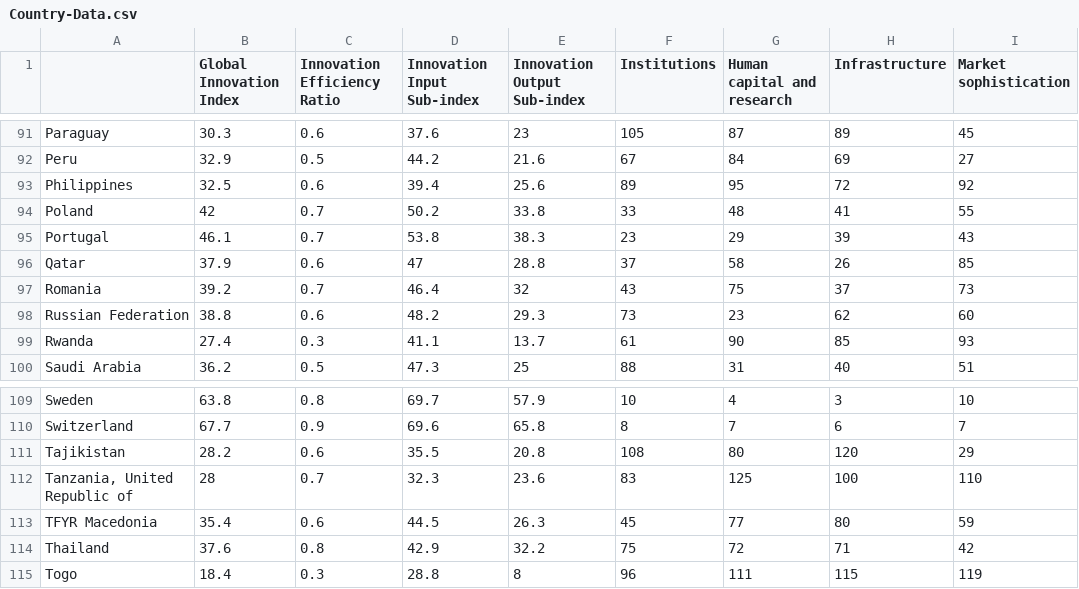
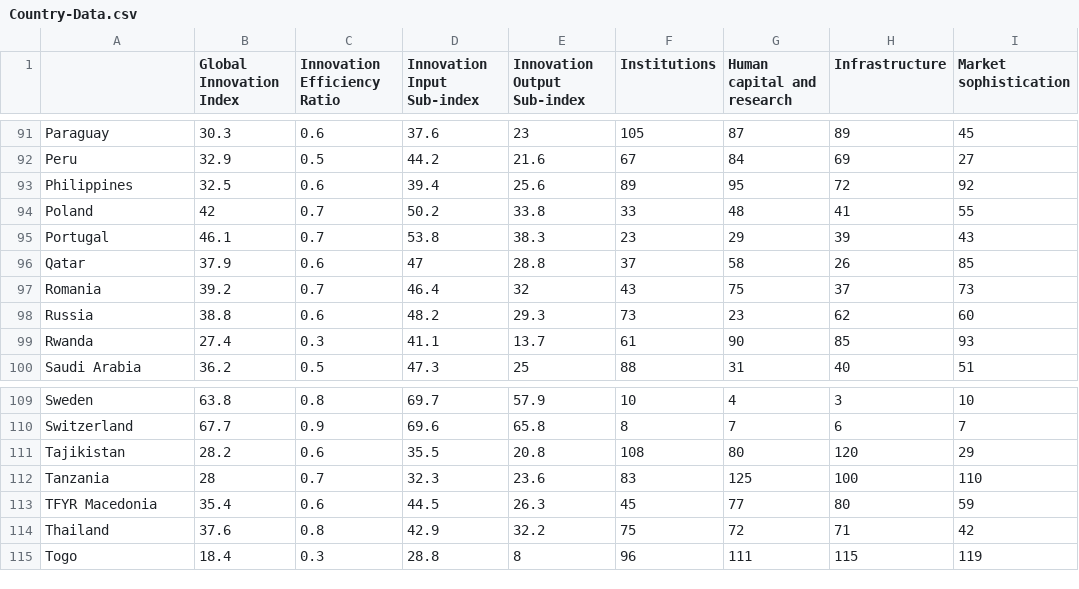
Before and after one commit to avinzons/GIIDataViz, a CSV file: Country-Data.csv, drawn as a sheet; only a part is shown, gaps mark what is left out; the diff covers the shown part only; the diff names each change by its address in the sheet, - before the commit and + after, or states it on an @@ line.

```diff
--- a/Country-Data.csv
+++ b/Country-Data.csv
-A98: Russian Federation
+A98: Russia
-A112: Tanzania, United Republic of
+A112: Tanzania
```
Also changed, not shown: 6 edited cells elsewhere in this file.
